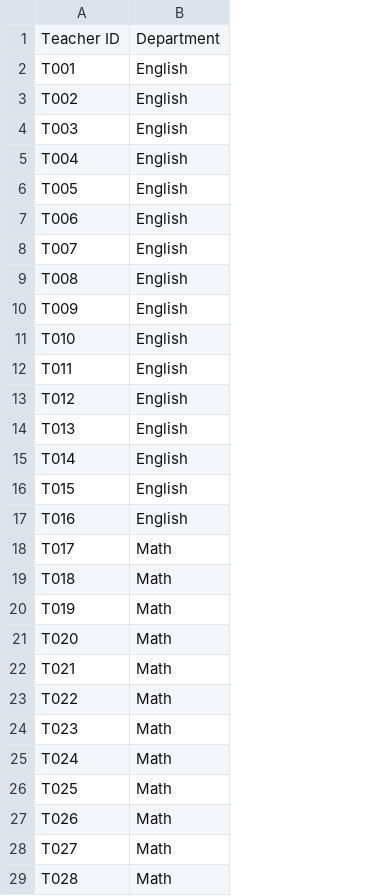
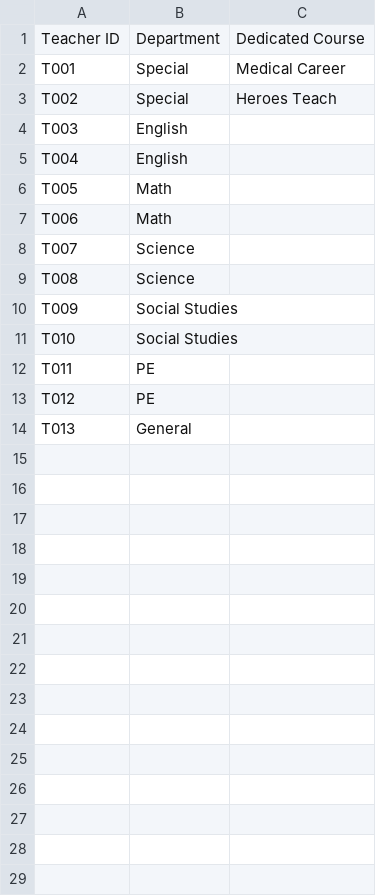
Before and after one commit to brettenf-UW/Optimo-MVP, a CSV file: input/Teacher_Info.csv, drawn as a sheet; only a part is shown; removed rows and columns are numbered as before the commit, all else as after; the diff covers the shown part only; the diff names each change by its address in the sheet, - before the commit and + after, or states it on an @@ line.

```diff
--- a/input/Teacher_Info.csv
+++ b/input/Teacher_Info.csv
+column C, rows 1-3: Dedicated Course | Medical Career | Heroes Teach
-B2:B3: English
+B2:B3: Special
-B6:B7: English
+B6:B7: Math
-B8:B9: English
+B8:B9: Science
-B10:B11: English
+B10:B11: Social Studies
-B12:B13: English
+B12:B13: PE
-B14: English
+B14: General
-row 15: T014 | English
-row 16: T015 | English
-row 17: T016 | English
-row 18: T017 | Math
-row 19: T018 | Math
-row 20: T019 | Math
-row 21: T020 | Math
-row 22: T021 | Math
-row 23: T022 | Math
-row 24: T023 | Math
-row 25: T024 | Math
-row 26: T025 | Math
-row 27: T026 | Math
-row 28: T027 | Math
-row 29: T028 | Math
```
Also changed, not shown: 69 removed rows elsewhere in this file, output/Student_Assignments.csv, output/Teacher_Assignments.csv, 16 other files.
